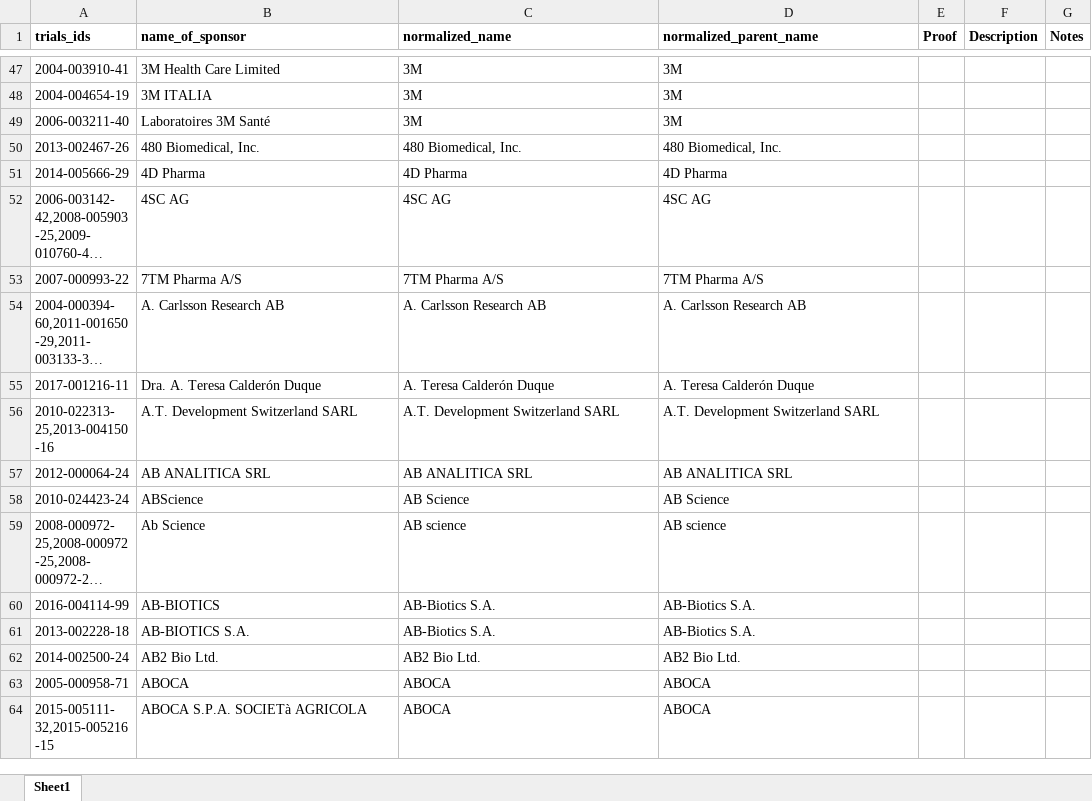
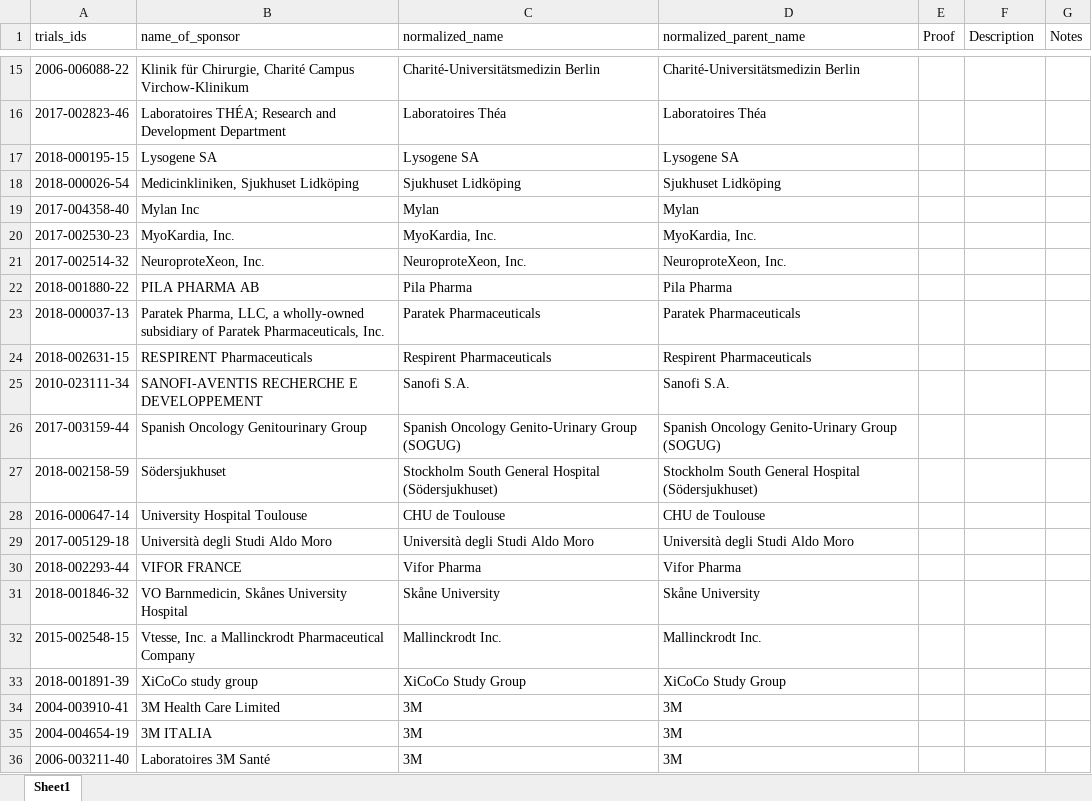
Before and after one commit to ebmdatalab/euctr-tracker-data, an Excel workbook: normalized_sponsor_names.xlsx, sheet Sheet1, drawn as a sheet; only a part is shown, gaps mark what is left out; the shorter side is filled out with more unchanged rows; long unchanged cells end in …; values as stored, in another font and other column widths than the file's, no borders; the diff covers the shown part only; the diff names each change by its address in the sheet, - before the commit and + after, or states it on an @@ line.

Commit message:
Oct Norm Updates
Updates normalization for the October scrape

```diff
--- a/normalized_sponsor_names.xlsx (sheet Sheet1)
+++ b/normalized_sponsor_names.xlsx (sheet Sheet1)
-A1:G1 bold: on
+A1:G1 bold: off
+row 15: 2006-006088-22 | Klinik für Chirurgie, Charité Campus Virchow-Klinikum | Charité-Universitätsmedizin Berlin | Charité-Universitätsmedizin Berlin
+row 16: 2017-002823-46 | Laboratoires THÉA; Research and Development Department | Laboratoires Théa | Laboratoires Théa
+row 17: 2018-000195-15 | Lysogene SA | Lysogene SA | Lysogene SA
+row 18: 2018-000026-54 | Medicinkliniken, Sjukhuset Lidköping | Sjukhuset Lidköping | Sjukhuset Lidköping
+row 19: 2017-004358-40 | Mylan Inc | Mylan | Mylan
+row 20: 2017-002530-23 | MyoKardia, Inc. | MyoKardia, Inc. | MyoKardia, Inc.
+row 21: 2017-002514-32 | NeuroproteXeon, Inc. | NeuroproteXeon, Inc. | NeuroproteXeon, Inc.
+row 22: 2018-001880-22 | PILA PHARMA AB | Pila Pharma | Pila Pharma
+row 23: 2018-000037-13 | Paratek Pharma, LLC, a wholly-owned subsidiary of Paratek Pharmaceuticals, Inc. | Paratek Pharmaceuticals | Paratek Pharmaceuticals
+row 24: 2018-002631-15 | RESPIRENT Pharmaceuticals | Respirent Pharmaceuticals | Respirent Pharmaceuticals
+row 25: 2010-023111-34 | SANOFI-AVENTIS RECHERCHE E DEVELOPPEMENT | Sanofi S.A. | Sanofi S.A.
+row 26: 2017-003159-44 | Spanish Oncology Genitourinary Group | Spanish Oncology Genito-Urinary Group (SOGUG) | Spanish Oncology Genito-Urinary Group (SOGUG)
+row 27: 2018-002158-59 | Södersjukhuset | Stockholm South General Hospital (Södersjukhuset) | Stockholm South General Hospital (Södersjukhuset)
+row 28: 2016-000647-14 | University Hospital Toulouse | CHU de Toulouse | CHU de Toulouse
+row 29: 2017-005129-18 | Università degli Studi Aldo Moro | Università degli Studi Aldo Moro | Università degli Studi Aldo Moro
+row 30: 2018-002293-44 | VIFOR FRANCE | Vifor Pharma | Vifor Pharma
+row 31: 2018-001846-32 | VO Barnmedicin, Skånes University Hospital | Skåne University | Skåne University
+row 32: 2015-002548-15 | Vtesse, Inc. a Mallinckrodt Pharmaceutical Company | Mallinckrodt Inc. | Mallinckrodt Inc.
+row 33: 2018-001891-39 | XiCoCo study group | XiCoCo Study Group | XiCoCo Study Group
```
Also changed, not shown: 20 added rows, 8 removed rows, 104 moved rows and 114 edited cells elsewhere in this sheet.
